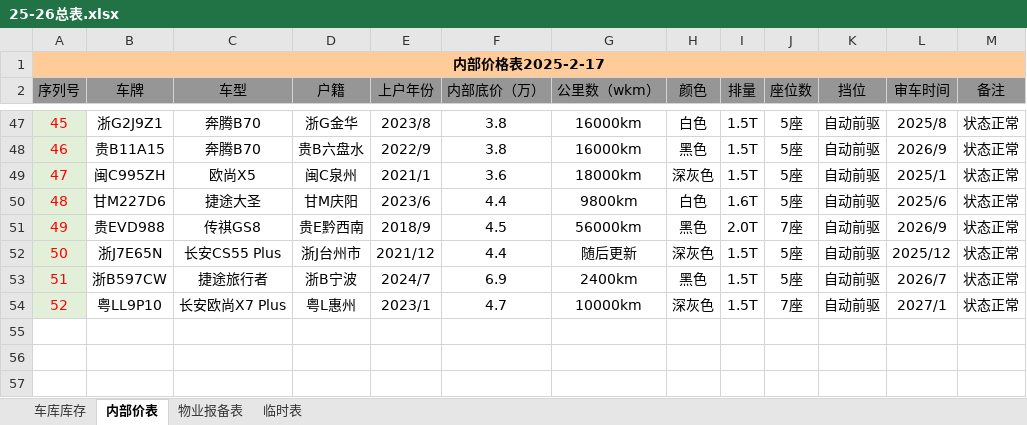
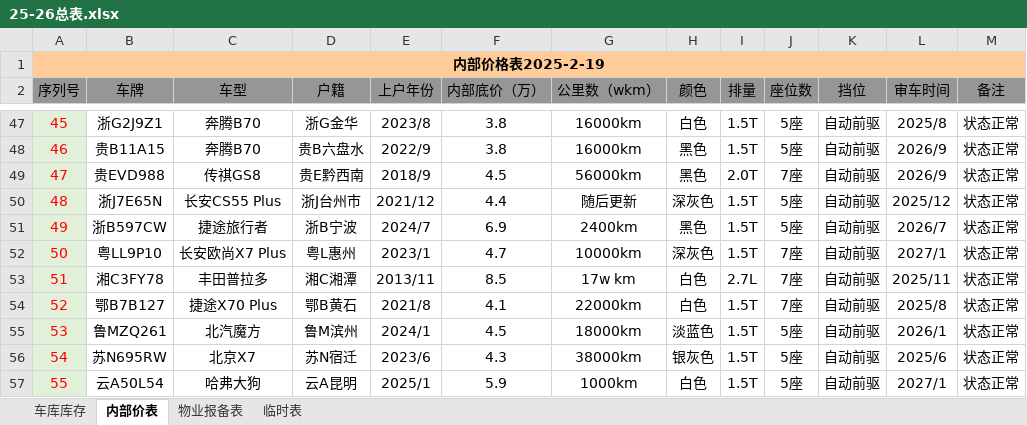
Before and after one commit to oxho/shuianhuayuan, an Excel workbook: 25-26总表.xlsx, sheet 内部价表, drawn as a sheet; only a part is shown, gaps mark what is left out; values as stored, in another font and other column widths than the file's, no borders; conditional formats not drawn; removed rows and columns are numbered as before the commit, all else as after; the diff names each change by its address in the sheet, - before the commit and + after, or states it on an @@ line.

```diff
--- a/25-26总表.xlsx (sheet 内部价表)
+++ b/25-26总表.xlsx (sheet 内部价表)
@@ column A (序列号) renumbered between rows 1 and 52 @@
-row 49: 47 | 闽C995ZH | 欧尚X5 | 闽C泉州 | 2021/1 | 3.6 | 18000km | 深灰色 | 1.5T | 5座 | 自动前驱 | 2025/1 | 状态正常
-row 50: 48 | 甘M227D6 | 捷途大圣 | 甘M庆阳 | 2023/6 | 4.4 | 9800km | 白色 | 1.6T | 5座 | 自动前驱 | 2025/6 | 状态正常
+row 53: 51 | 湘C3FY78 | 丰田普拉多 | 湘C湘潭 | 2013/11 | 8.5 | 17w km | 白色 | 2.7L | 7座 | 自动前驱 | 2025/11 | 状态正常
+row 54: 52 | 鄂B7B127 | 捷途X70 Plus | 鄂B黄石 | 2021/8 | 4.1 | 22000km | 白色 | 1.5T | 7座 | 自动前驱 | 2025/8 | 状态正常
+row 55: 53 | 鲁MZQ261 | 北汽魔方 | 鲁M滨州 | 2024/1 | 4.5 | 18000km | 淡蓝色 | 1.5T | 5座 | 自动前驱 | 2026/1 | 状态正常
+row 56: 54 | 苏N695RW | 北京X7 | 苏N宿迁 | 2023/6 | 4.3 | 38000km | 银灰色 | 1.5T | 5座 | 自动前驱 | 2025/6 | 状态正常
+row 57: 55 | 云A50L54 | 哈弗大狗 | 云A昆明 | 2025/1 | 5.9 | 1000km | 白色 | 1.5T | 5座 | 自动前驱 | 2027/1 | 状态正常
```
Also changed, not shown: sheet 车库库存, sheet 物业报备表, 2 other files.
